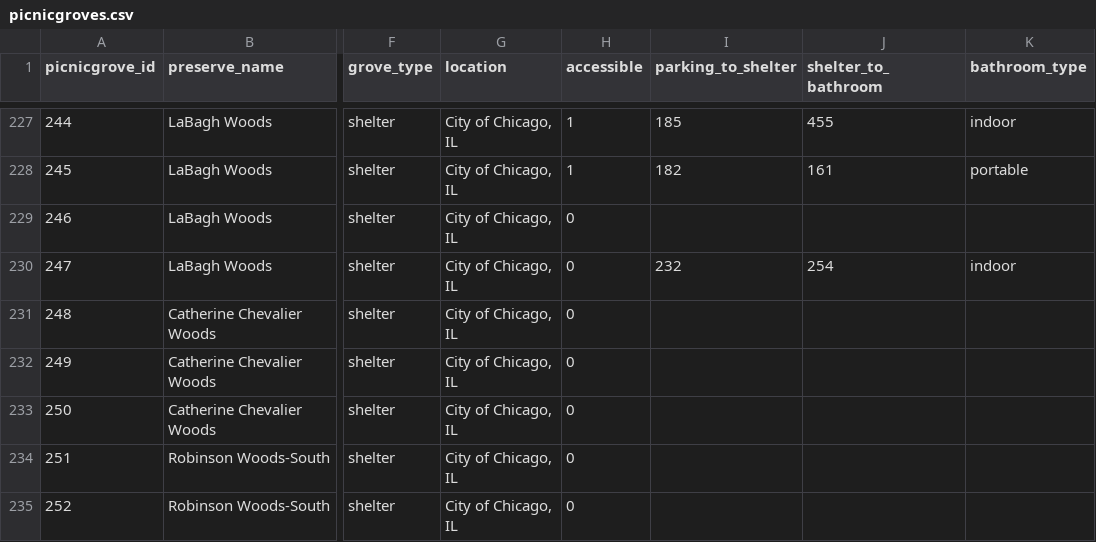
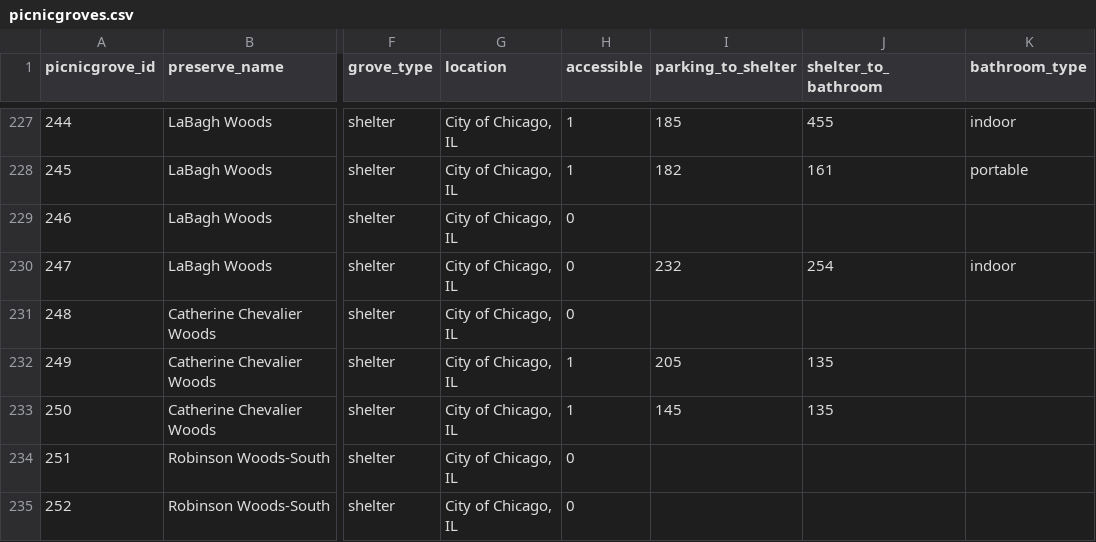
Before and after one commit to fpdcc/webmap_data_updates, a CSV file: map data/picnicgroves.csv, drawn as a sheet; only a part is shown, gaps mark what is left out; the diff names each change by its address in the sheet, - before the commit and + after, or states it on an @@ line.

```diff
--- a/map data/picnicgroves.csv
+++ b/map data/picnicgroves.csv
-H232:H233 (accessible): 0
+H232:H233 (accessible): 1
-I232 (parking_to_shelter): (empty)
+I232 (parking_to_shelter): 205
-J232:J233 (shelter_to_bathroom): (empty)
+J232:J233 (shelter_to_bathroom): 135
-I233 (parking_to_shelter): (empty)
+I233 (parking_to_shelter): 145
```
Also changed, not shown: map data/poi_desc.csv, map data/points_of_interest.csv.
